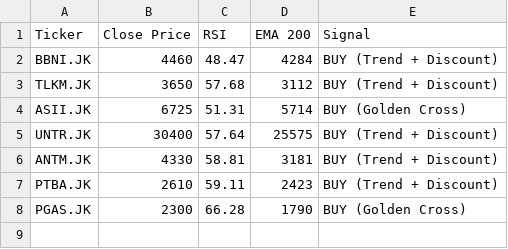
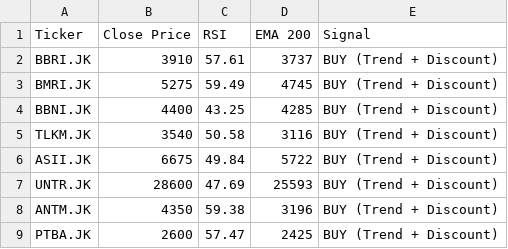
Before and after one commit to dnielasher/idx-automated-screener, a CSV file: rekomendasi_saham.csv, drawn as a sheet.

```diff
--- a/rekomendasi_saham.csv
+++ b/rekomendasi_saham.csv
@@ -1,8 +1,9 @@
 Ticker,Close Price,RSI,EMA 200,Signal
-BBNI.JK,4460,48.47,4284,BUY (Trend + Discount)
-TLKM.JK,3650,57.68,3112,BUY (Trend + Discount)
-ASII.JK,6725,51.31,5714,BUY (Golden Cross)
-UNTR.JK,30400,57.64,25575,BUY (Trend + Discount)
-ANTM.JK,4330,58.81,3181,BUY (Trend + Discount)
-PTBA.JK,2610,59.11,2423,BUY (Trend + Discount)
-PGAS.JK,2300,66.28,1790,BUY (Golden Cross)
+BBRI.JK,3910,57.61,3737,BUY (Trend + Discount)
+BMRI.JK,5275,59.49,4745,BUY (Trend + Discount)
+BBNI.JK,4400,43.25,4285,BUY (Trend + Discount)
+TLKM.JK,3540,50.58,3116,BUY (Trend + Discount)
+ASII.JK,6675,49.84,5722,BUY (Trend + Discount)
+UNTR.JK,28600,47.69,25593,BUY (Trend + Discount)
+ANTM.JK,4350,59.38,3196,BUY (Trend + Discount)
+PTBA.JK,2600,57.47,2425,BUY (Trend + Discount)
```
